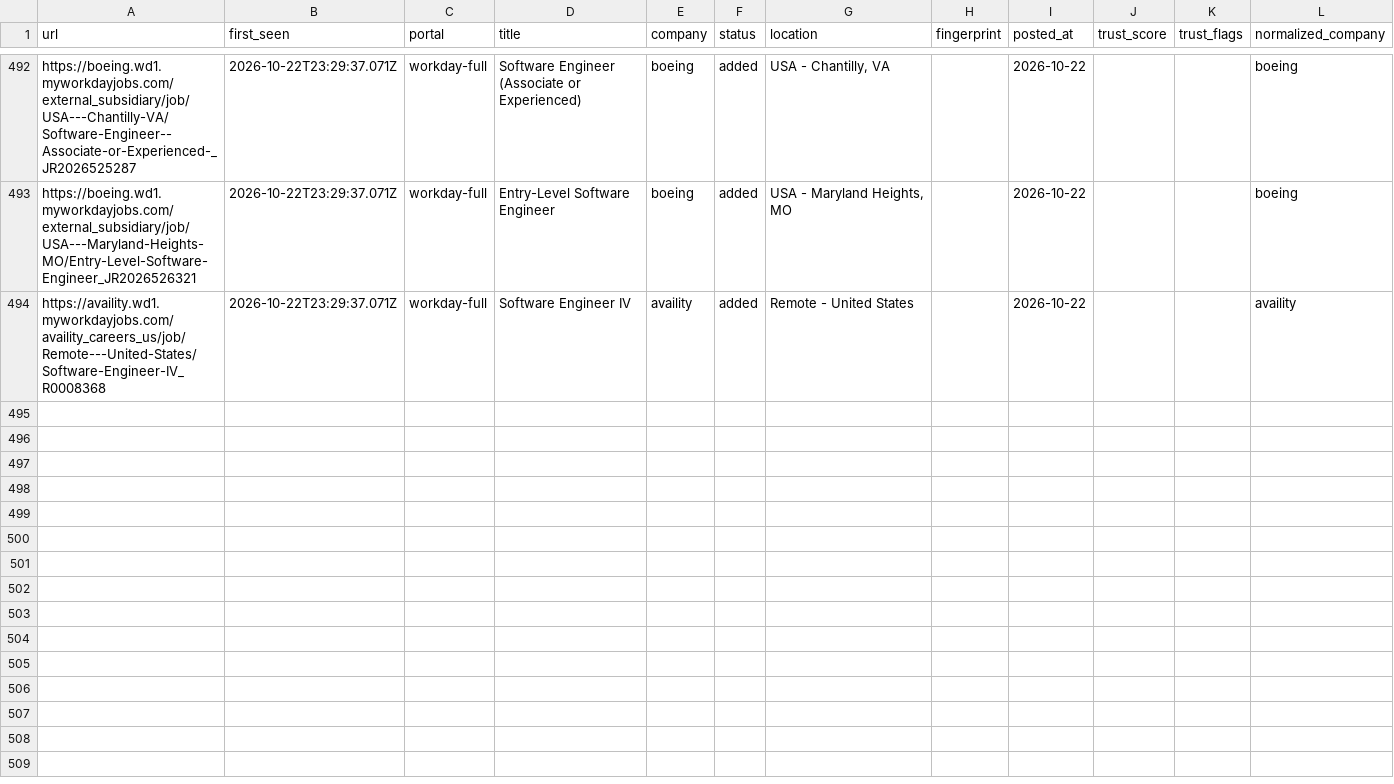
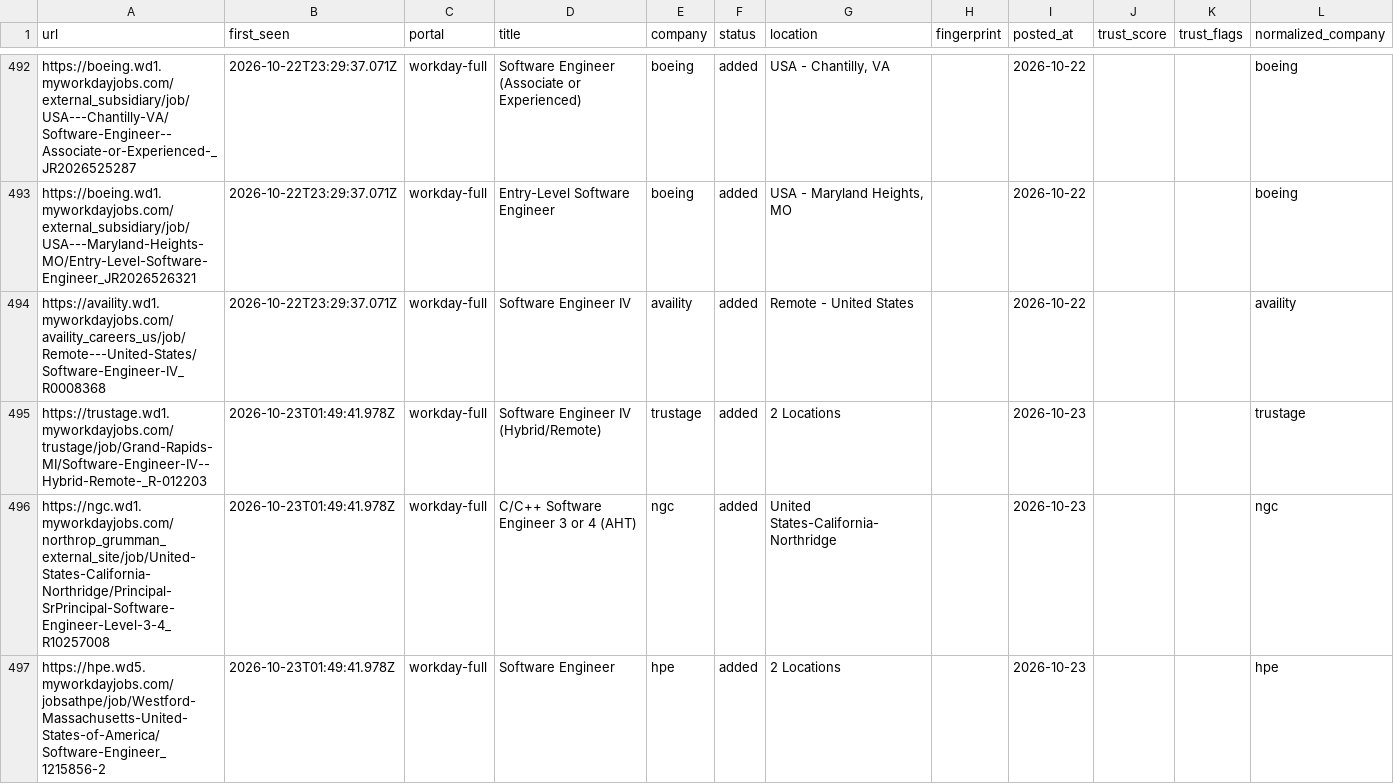
Before and after one commit to manavmalavia18/scoutgrid, a TSV file: data/scan-history-workday.tsv, drawn as a sheet; only a part is shown, gaps mark what is left out; the diff covers the shown part only; the diff names each change by its address in the sheet, - before the commit and + after, or states it on an @@ line.

```diff
--- a/data/scan-history-workday.tsv
+++ b/data/scan-history-workday.tsv
+row 495: https://trustage.wd1.myworkdayjobs.com/trustage/job/Grand-Rapids-MI/Software-Engineer-IV--Hybrid-Remote-_R-012203 | 2026-10-23T01:49:41.978Z | workday-full | Software Engineer IV (Hybrid/Remote) | trustage | added | 2 Locations |  | 2026-10-23 |  |  | trustage
+row 496: https://ngc.wd1.myworkdayjobs.com/northrop_grumman_external_site/job/United-States-California-Northridge/Principal-SrPrincipal-Software-Engineer-Level-3-4_R10257008 | 2026-10-23T01:49:41.978Z | workday-full | C/C++ Software Engineer 3 or 4 (AHT) | ngc | added | United States-California-Northridge |  | 2026-10-23 |  |  | ngc
+row 497: https://hpe.wd5.myworkdayjobs.com/jobsathpe/job/Westford-Massachusetts-United-States-of-America/Software-Engineer_1215856-2 | 2026-10-23T01:49:41.978Z | workday-full | Software Engineer | hpe | added | 2 Locations |  | 2026-10-23 |  |  | hpe
```
Also changed, not shown: 3 added rows elsewhere in this file, 3 other files.
